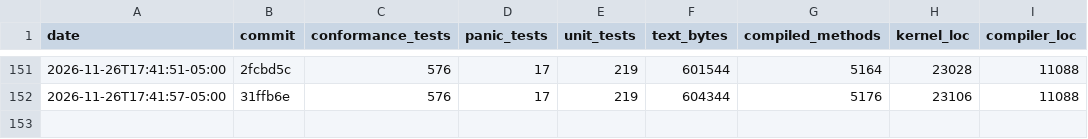
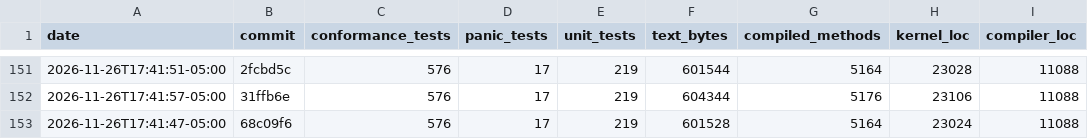
Before and after one commit to JackFurton/who-would-build-a-kernel-in-java, a CSV file: metrics.csv, drawn as a sheet; only a part is shown, gaps mark what is left out; the diff names each change by its address in the sheet, - before the commit and + after, or states it on an @@ line.

```diff
--- a/metrics.csv
+++ b/metrics.csv
+row 153: 2026-11-26T17:41:47-05:00 | 68c09f6 | 576 | 17 | 219 | 601528 | 5164 | 23024 | 11088
```
Also changed, not shown: 6 other files.
